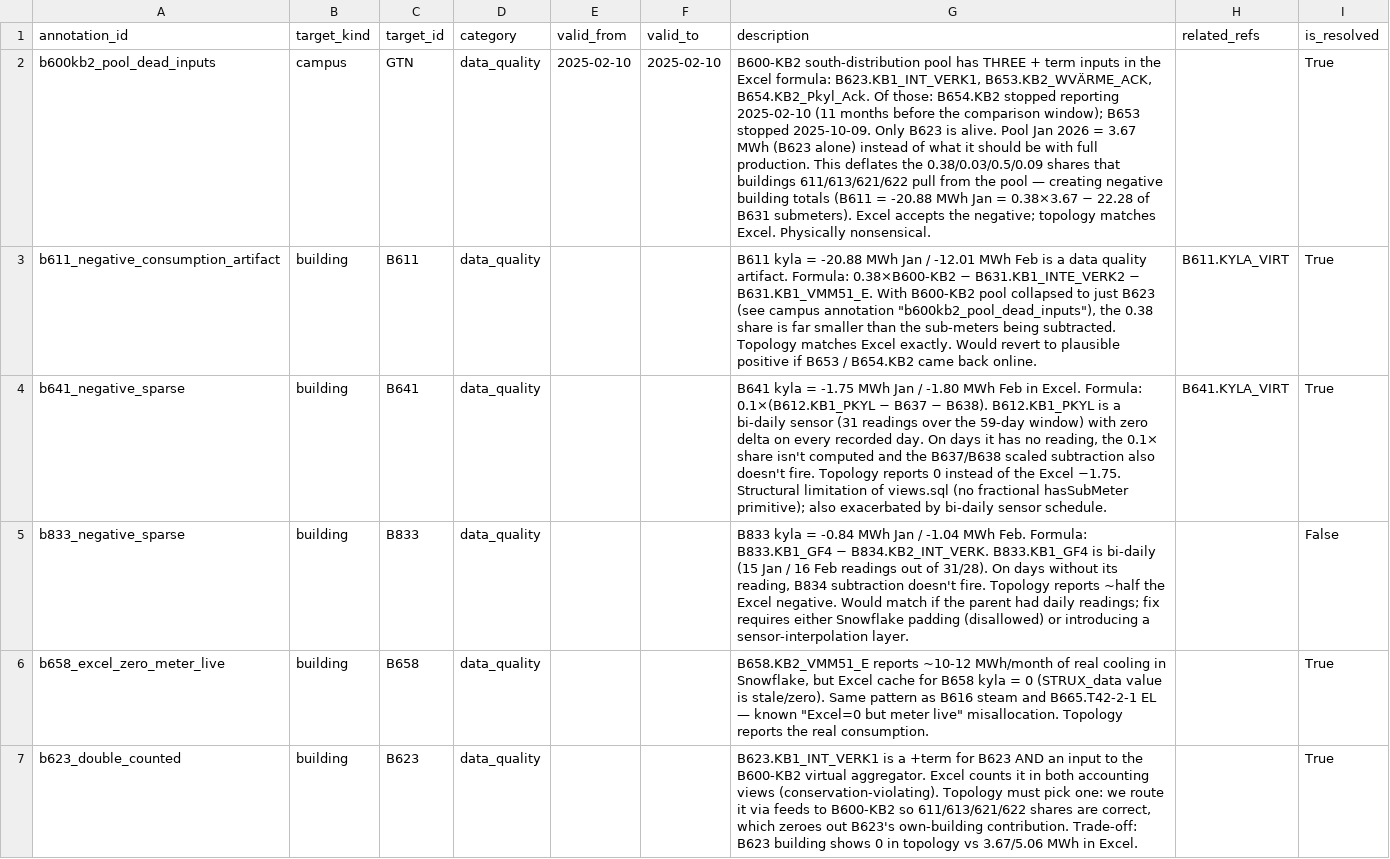
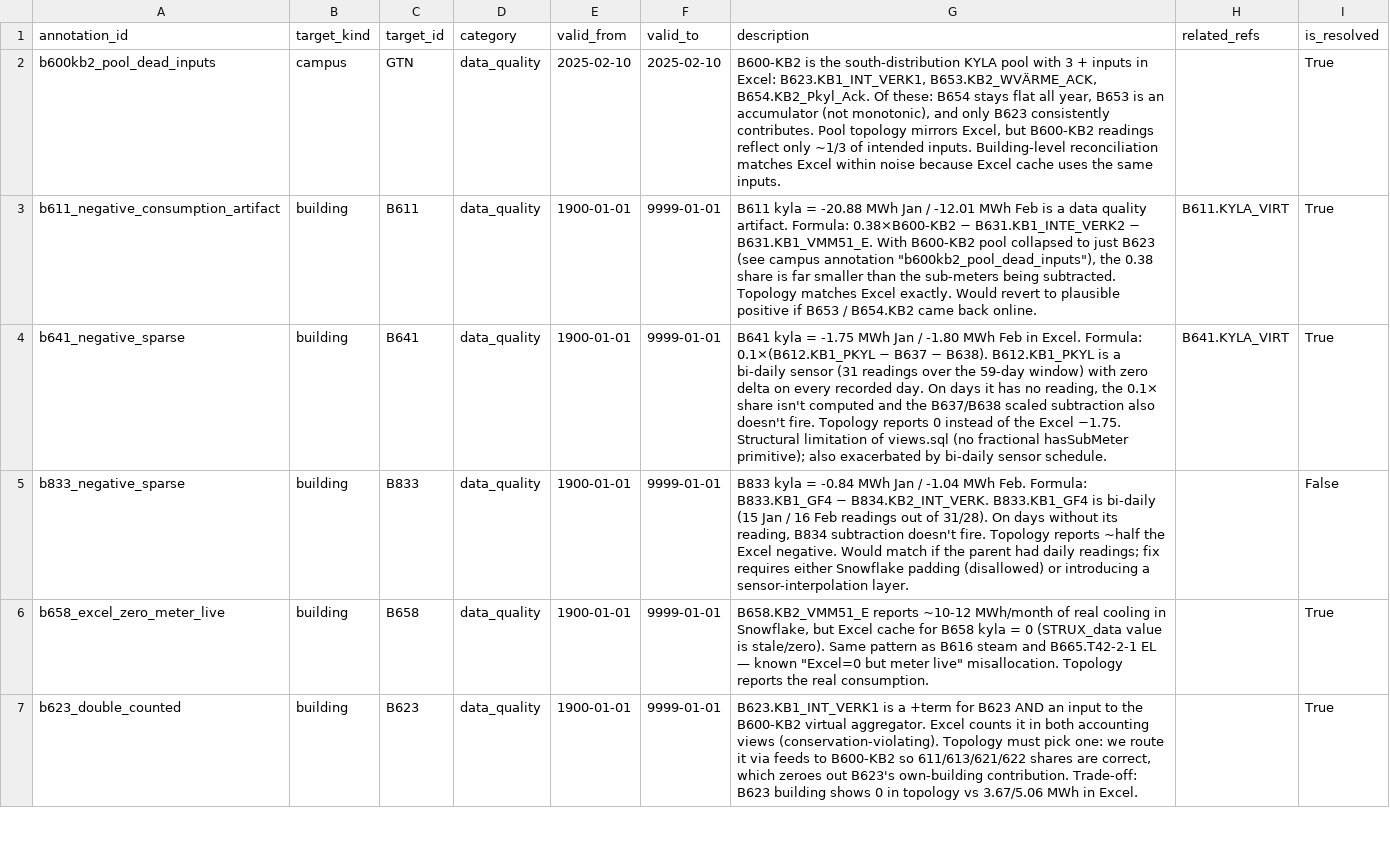
Before and after one commit to luiscarlon/graphite, a CSV file: reference/media_workstreams/gtn_kyla/05_ontology/annotations.csv, drawn as a sheet; only a part is shown; the diff covers the shown part only; the diff names each change by its address in the sheet, - before the commit and + after, or states it on an @@ line.

```diff
--- a/reference/media_workstreams/gtn_kyla/05_ontology/annotations.csv
+++ b/reference/media_workstreams/gtn_kyla/05_ontology/annotations.csv
-G2 (description): B600-KB2 south-distribution pool has THREE + term inputs in the Excel formula: B623.KB1_INT_VERK1, B653.KB2_WVÄRME_ACK, B654.KB2_Pkyl_Ack. Of those: B654.KB2 stopped reporting 2025-02-10 (11 months before the comparison window); B653 stopped 2025-10-09. Only B623 is alive. Pool Jan 2026 = 3.67 MWh (B623 alone) instead of what it should be with full production. This deflates the 0.38/0.03/0.5/0.09 shares that buildings 611/613/621/622 pull from the pool — creating negative building totals (B611 = -20.88 MWh Jan = 0.38×3.67 − 22.28 of B631 submeters). Excel accepts the negative; topology matches Excel. Physically nonsensical.
+G2 (description): B600-KB2 is the south-distribution KYLA pool with 3 + inputs in Excel: B623.KB1_INT_VERK1, B653.KB2_WVÄRME_ACK, B654.KB2_Pkyl_Ack. Of these: B654 stays flat all year, B653 is an accumulator (not monotonic), and only B623 consistently contributes. Pool topology mirrors Excel, but B600-KB2 readings reflect only ~1/3 of intended inputs. Building-level reconciliation matches Excel within noise because Excel cache uses the same inputs.
-E3:E7 (valid_from): (empty)
+E3:E7 (valid_from): 1900-01-01
-F3:F7 (valid_to): (empty)
+F3:F7 (valid_to): 9999-01-01
```
Also changed, not shown: 9 added rows and 18 edited cells elsewhere in this file, data/sites/snackviken/annotations.csv, reference/media_workstreams/gtn_kallvatten/05_ontology/annotations.csv, 23 other files.
